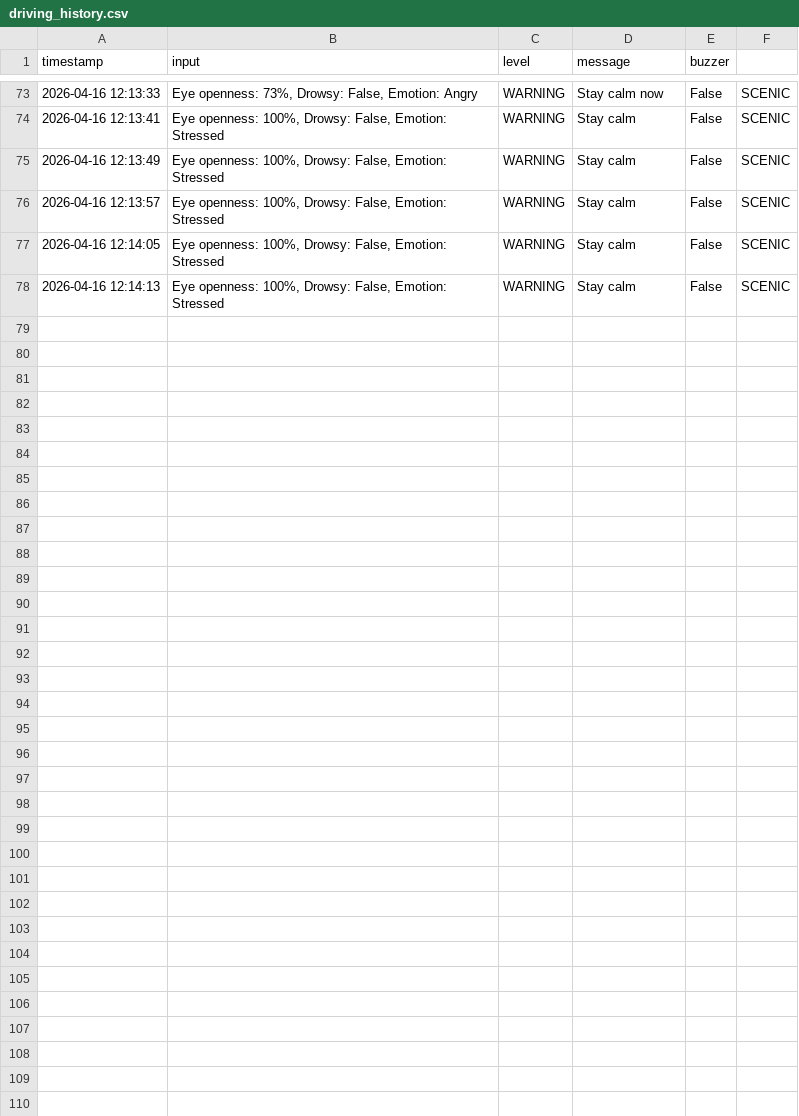
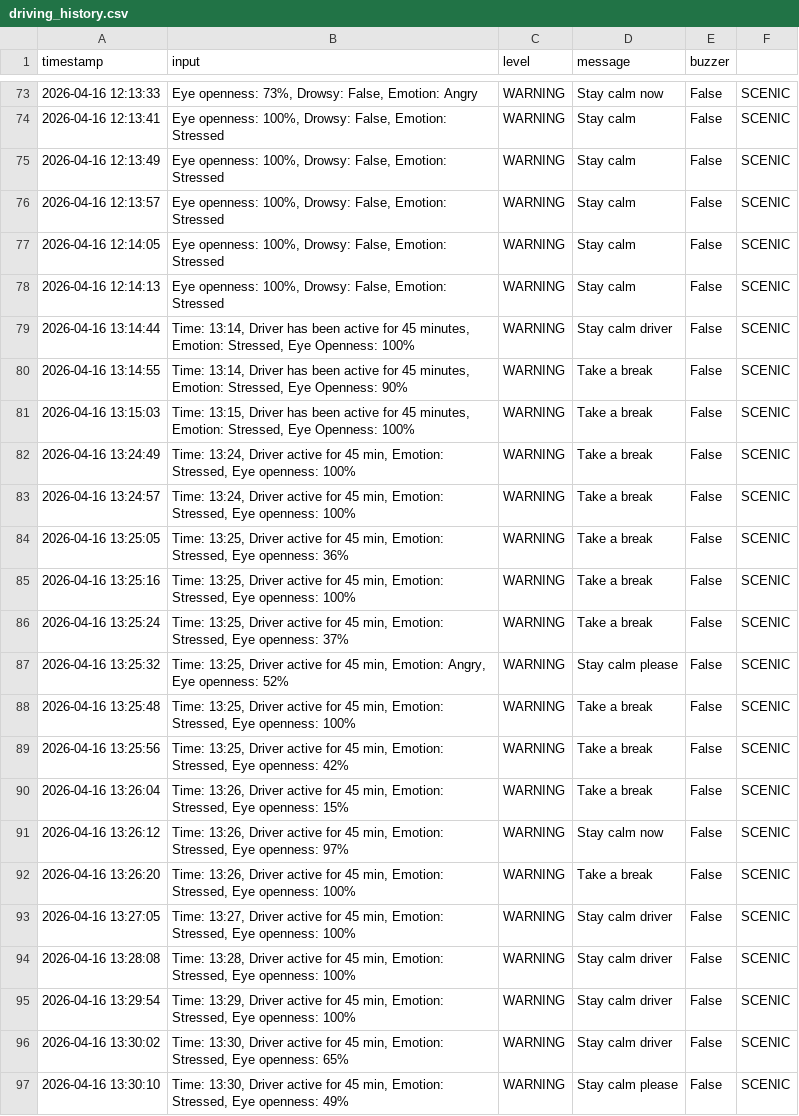
Before and after one commit to Alley18/AI-driver-assistant1, a CSV file: logs/driving_history.csv, drawn as a sheet; only a part is shown, gaps mark what is left out; the diff covers the shown part only.

```diff
--- a/logs/driving_history.csv
+++ b/logs/driving_history.csv
@@ -78 +78,20 @@ timestamp,input,level,message,buzzer
 2026-04-16 12:14:13,"Eye openness: 100%, Drowsy: False, Emotion: Stressed",WARNING,Stay calm,False,SCENIC
+2026-04-16 13:14:44,"Time: 13:14, Driver has been active for 45 minutes, Emotion: Stressed, Eye Openness: 100%",WARNING,Stay calm driver,False,SCENIC
+2026-04-16 13:14:55,"Time: 13:14, Driver has been active for 45 minutes, Emotion: Stressed, Eye Openness: 90%",WARNING,Take a break,False,SCENIC
+2026-04-16 13:15:03,"Time: 13:15, Driver has been active for 45 minutes, Emotion: Stressed, Eye Openness: 100%",WARNING,Take a break,False,SCENIC
+2026-04-16 13:24:49,"Time: 13:24, Driver active for 45 min, Emotion: Stressed, Eye openness: 100%",WARNING,Take a break,False,SCENIC
+2026-04-16 13:24:57,"Time: 13:24, Driver active for 45 min, Emotion: Stressed, Eye openness: 100%",WARNING,Take a break,False,SCENIC
+2026-04-16 13:25:05,"Time: 13:25, Driver active for 45 min, Emotion: Stressed, Eye openness: 36%",WARNING,Take a break,False,SCENIC
+2026-04-16 13:25:16,"Time: 13:25, Driver active for 45 min, Emotion: Stressed, Eye openness: 100%",WARNING,Take a break,False,SCENIC
+2026-04-16 13:25:24,"Time: 13:25, Driver active for 45 min, Emotion: Stressed, Eye openness: 37%",WARNING,Take a break,False,SCENIC
+2026-04-16 13:25:32,"Time: 13:25, Driver active for 45 min, Emotion: Angry, Eye openness: 52%",WARNING,Stay calm please,False,SCENIC
+2026-04-16 13:25:48,"Time: 13:25, Driver active for 45 min, Emotion: Stressed, Eye openness: 100%",WARNING,Take a break,False,SCENIC
+2026-04-16 13:25:56,"Time: 13:25, Driver active for 45 min, Emotion: Stressed, Eye openness: 42%",WARNING,Take a break,False,SCENIC
+2026-04-16 13:26:04,"Time: 13:26, Driver active for 45 min, Emotion: Stressed, Eye openness: 15%",WARNING,Take a break,False,SCENIC
+2026-04-16 13:26:12,"Time: 13:26, Driver active for 45 min, Emotion: Stressed, Eye openness: 97%",WARNING,Stay calm now,False,SCENIC
+2026-04-16 13:26:20,"Time: 13:26, Driver active for 45 min, Emotion: Stressed, Eye openness: 100%",WARNING,Take a break,False,SCENIC
+2026-04-16 13:27:05,"Time: 13:27, Driver active for 45 min, Emotion: Stressed, Eye openness: 100%",WARNING,Stay calm driver,False,SCENIC
+2026-04-16 13:28:08,"Time: 13:28, Driver active for 45 min, Emotion: Stressed, Eye openness: 100%",WARNING,Stay calm driver,False,SCENIC
+2026-04-16 13:29:54,"Time: 13:29, Driver active for 45 min, Emotion: Stressed, Eye openness: 100%",WARNING,Stay calm driver,False,SCENIC
+2026-04-16 13:30:02,"Time: 13:30, Driver active for 45 min, Emotion: Stressed, Eye openness: 65%",WARNING,Stay calm driver,False,SCENIC
+2026-04-16 13:30:10,"Time: 13:30, Driver active for 45 min, Emotion: Stressed, Eye openness: 49%",WARNING,Stay calm please,False,SCENIC
```
Also changed, not shown: 9 added rows elsewhere in this file, 5 other files.
